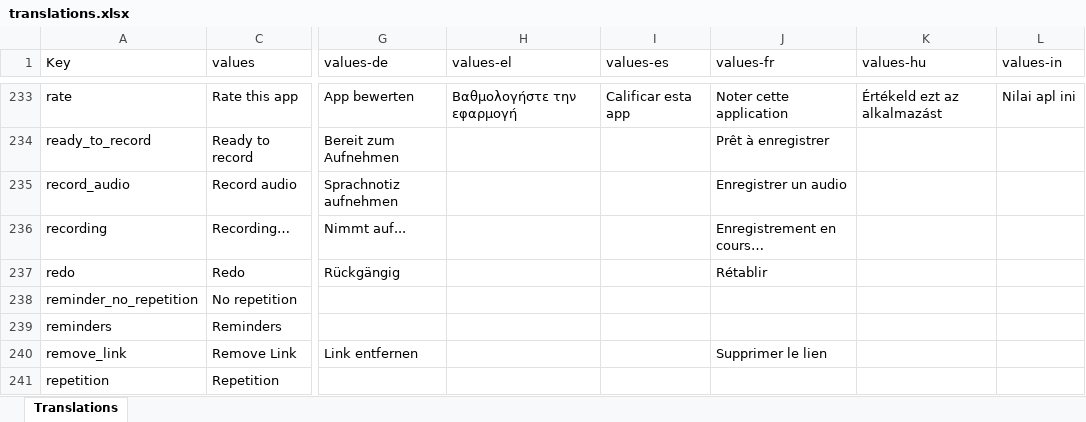
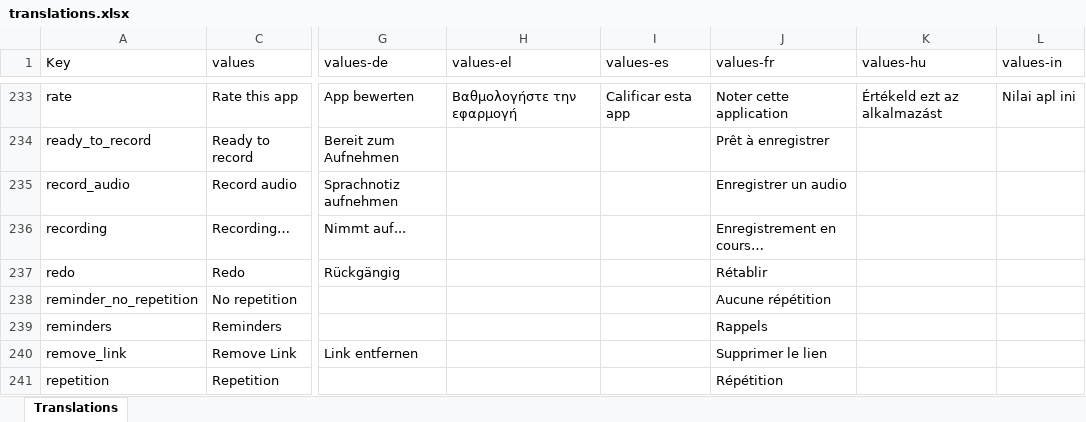
Before and after one commit to PhilKes/NotallyX, an Excel workbook: app/translations.xlsx, sheet Translations, drawn as a sheet; only a part is shown, gaps mark what is left out; values as stored, in another font and other column widths than the file's, no cell formats; charts and pictures not drawn; the diff covers the shown part only; the diff names each change by its address in the sheet, - before the commit and + after, or states it on an @@ line.

```diff
--- a/app/translations.xlsx (sheet Translations)
+++ b/app/translations.xlsx (sheet Translations)
-J238 (values-fr): (empty)
+J238 (values-fr): Aucune répétition
-J239 (values-fr): (empty)
+J239 (values-fr): Rappels
-J241 (values-fr): (empty)
+J241 (values-fr): Répétition
```
Also changed, not shown: 30 edited cells elsewhere in this sheet, cell formats, charts or pictures, 1 other file.
